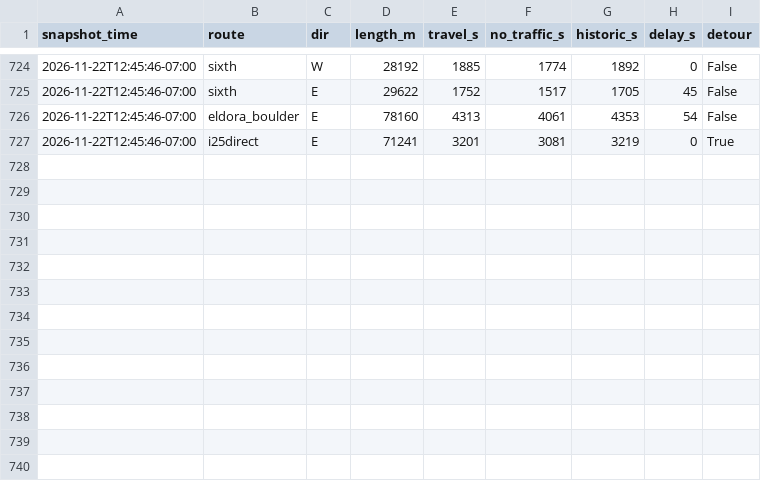
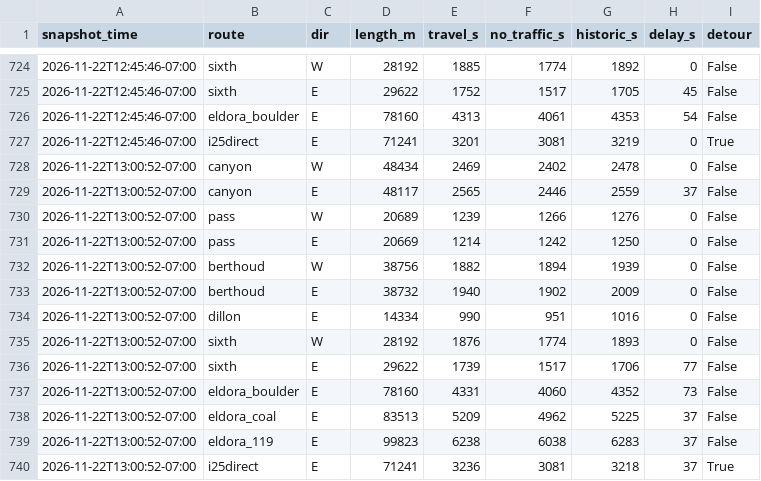
Before and after one commit to i70skibum/ski-logger, a CSV file: data/routes/2026-11.csv, drawn as a sheet; only a part is shown, gaps mark what is left out.

Commit message:
data 2026-11-22T20:03Z

```diff
--- a/data/routes/2026-11.csv
+++ b/data/routes/2026-11.csv
@@ -727 +727,14 @@ snapshot_time,route,dir,length_m,travel_s,no_traffic_s,historic_s,delay_s,detour
 2026-11-22T12:45:46-07:00,i25direct,E,71241,3201,3081,3219,0,True
+2026-11-22T13:00:52-07:00,canyon,W,48434,2469,2402,2478,0,False
+2026-11-22T13:00:52-07:00,canyon,E,48117,2565,2446,2559,37,False
+2026-11-22T13:00:52-07:00,pass,W,20689,1239,1266,1276,0,False
+2026-11-22T13:00:52-07:00,pass,E,20669,1214,1242,1250,0,False
+2026-11-22T13:00:52-07:00,berthoud,W,38756,1882,1894,1939,0,False
+2026-11-22T13:00:52-07:00,berthoud,E,38732,1940,1902,2009,0,False
+2026-11-22T13:00:52-07:00,dillon,E,14334,990,951,1016,0,False
+2026-11-22T13:00:52-07:00,sixth,W,28192,1876,1774,1893,0,False
+2026-11-22T13:00:52-07:00,sixth,E,29622,1739,1517,1706,77,False
+2026-11-22T13:00:52-07:00,eldora_boulder,E,78160,4331,4060,4352,73,False
+2026-11-22T13:00:52-07:00,eldora_coal,E,83513,5209,4962,5225,37,False
+2026-11-22T13:00:52-07:00,eldora_119,E,99823,6238,6038,6283,37,False
+2026-11-22T13:00:52-07:00,i25direct,E,71241,3236,3081,3218,37,True
```
Also changed, not shown: data/errors/2026-11.csv, data/plows/2026-11.csv, 7 other files.
